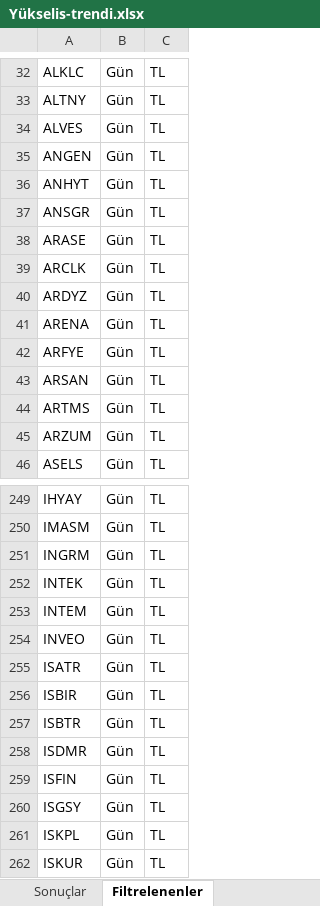
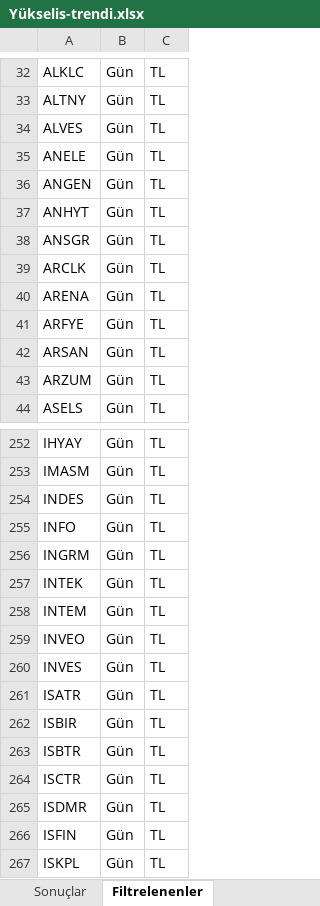
Before and after one commit to Ermana39/hoca-ile-borsa, an Excel workbook: app/borsa/gosterge-taramalari/data/Yükselis-trendi.xlsx, sheet Filtrelenenler, drawn as a sheet; only a part is shown, gaps mark what is left out; the shorter side is filled out with more unchanged rows; values as stored, in another font and other column widths than the file's, no borders; removed rows and columns are numbered as before the commit, all else as after; the diff covers the shown part only; the diff names each change by its address in the sheet, - before the commit and + after, or states it on an @@ line.

```diff
--- a/app/borsa/gosterge-taramalari/data/Yükselis-trendi.xlsx (sheet Filtrelenenler)
+++ b/app/borsa/gosterge-taramalari/data/Yükselis-trendi.xlsx (sheet Filtrelenenler)
+row 35: ANELE | Gün | TL
-row 38: ARASE | Gün | TL
-row 40: ARDYZ | Gün | TL
-row 44: ARTMS | Gün | TL
+row 254: INDES | Gün | TL
+row 255: INFO | Gün | TL
+row 260: INVES | Gün | TL
+row 264: ISCTR | Gün | TL
-row 260: ISGSY | Gün | TL
```
Also changed, not shown: 20 added rows, 18 removed rows and 1 edited cell elsewhere in this sheet, sheet Sonuçlar, app/borsa/dip-zirve-analizi/data/dip-zirve.xlsx, app/borsa/geri-alim-programlari/data/geri-alim.xlsx, 22 other files.
